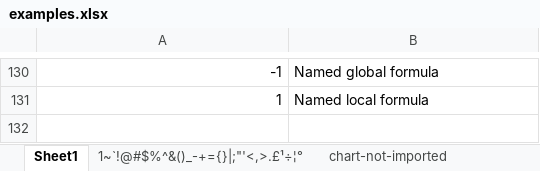
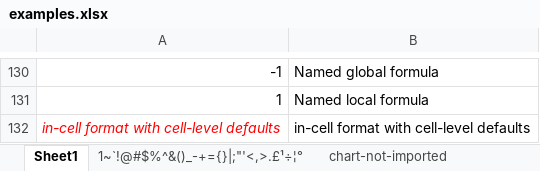
Before and after one commit to nacnudus/tidyxl, an Excel workbook: inst/extdata/examples.xlsx, sheet Sheet1, drawn as a sheet; only a part is shown, gaps mark what is left out; values as stored, in another font and other column widths than the file's, no borders; the diff names each change by its address in the sheet, - before the commit and + after, or states it on an @@ line.

Commit message:
Re-document in-cell formatting
It seems to organise its own cell-level defaults after all.  Cell A132 in
/inst/extdata/examples.xlsx illustrates that.

```diff
--- a/inst/extdata/examples.xlsx (sheet Sheet1)
+++ b/inst/extdata/examples.xlsx (sheet Sheet1)
+row 132: in-cell format with cell-level defaults | in-cell format with cell-level defaults
```
Also changed, not shown: charts or pictures, 10 other files.
